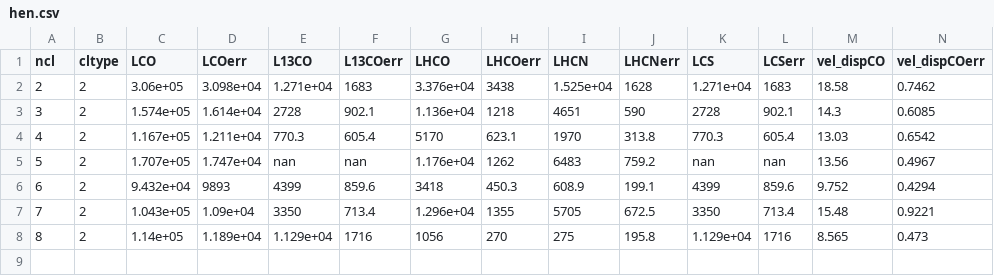
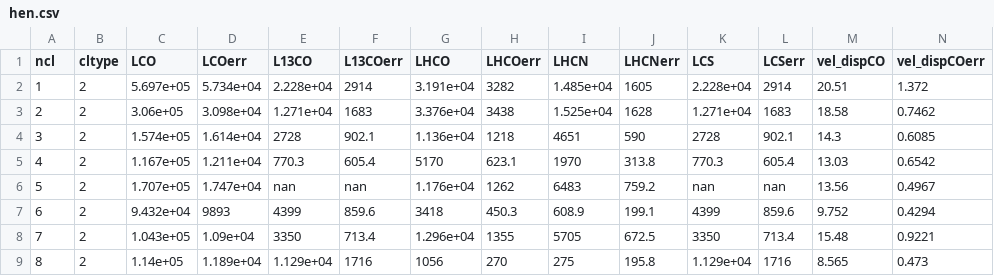
Before and after one commit to gracekrahm/30Dor_dense_gas, a CSV file: hen.csv, drawn as a sheet; only a part is shown; rows hold the shown columns only; the diff names each change by its address in the sheet, - before the commit and + after, or states it on an @@ line.

Commit message:
Update hen.csv

```diff
--- a/hen.csv
+++ b/hen.csv
+row 2: 1 | 2 | 5.697e+05 | 5.734e+04 | 2.228e+04 | 2914 | 3.191e+04 | 3282 | 1.485e+04 | 1605 | 2.228e+04 | 2914 | 20.51 | 1.372
```
